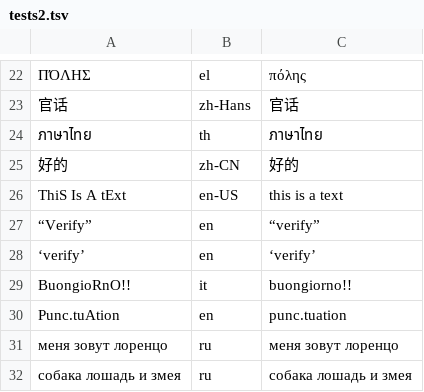
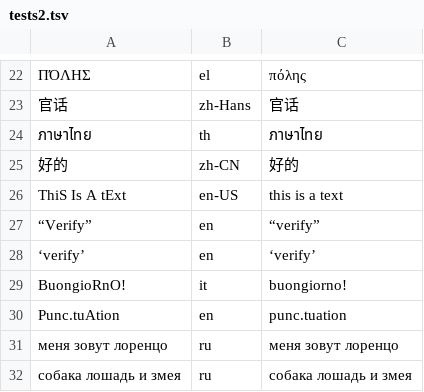
Before and after one commit to kscanne/5030, a TSV file: F21/lorepap/tests2.tsv, drawn as a sheet; only a part is shown, gaps mark what is left out.

Commit message:
update

```diff
--- a/F21/lorepap/tests2.tsv
+++ b/F21/lorepap/tests2.tsv
@@ -28,3 +28,3 @@ ThiS Is A tExt	en-US	this is a text
 ‘verify’	en	‘verify’
-BuongioRnO!!	it	buongiorno!!
+BuongioRnO!	it	buongiorno!
 Punc.tuAtion	en	punc.tuation
```
